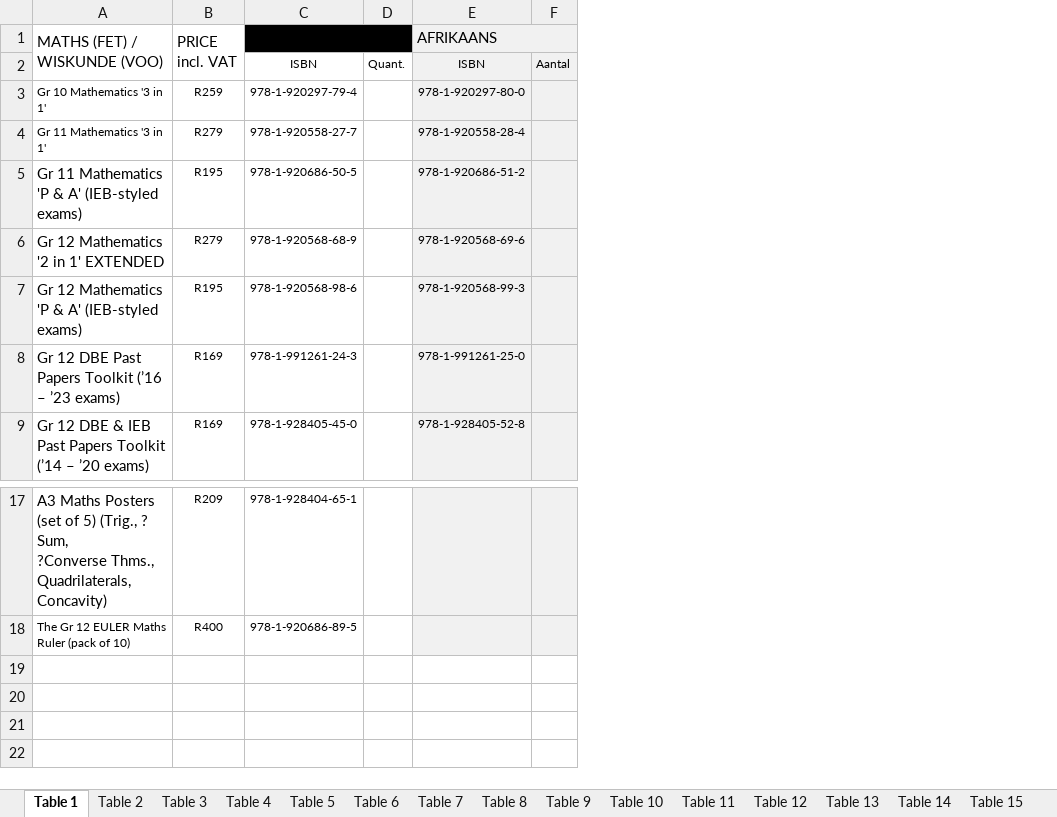
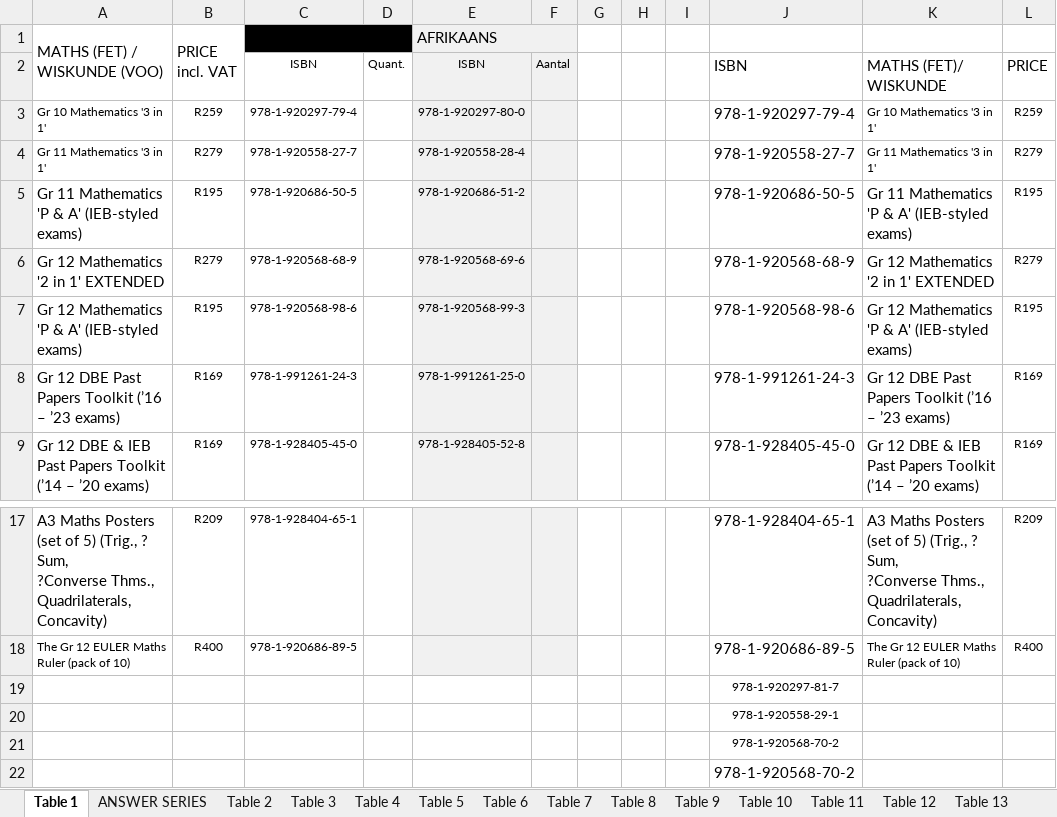
Before and after one commit to Schabzin/python-learning-journey, an Excel workbook: price_lists/answer series.xlsx, sheet Table 1, drawn as a sheet; only a part is shown, gaps mark what is left out; values as stored, in another font and other column widths than the file's, no borders; charts and pictures not drawn; ↵ is a line break in a cell; the diff names each change by its address in the sheet, - before the commit and + after, or states it on an @@ line.

```diff
--- a/price_lists/answer series.xlsx (sheet Table 1)
+++ b/price_lists/answer series.xlsx (sheet Table 1)
+sheet tab: ANSWER SERIES
+column G, empty
+column H, empty
+column I, empty
+column J, rows 2-9: ISBN | 978-1-920297-79-4 | 978-1-920558-27-7 | 978-1-920686-50-5 | 978-1-920568-68-9 | 978-1-920568-98-6 | 978-1-991261-24-3 | 978-1-928405-45-0; rows 17-18: 978-1-928404-65-1 | 978-1-920686-89-5
+column K, rows 2-9: MATHS (FET)/ WISKUNDE | Gr 10 Mathematics '3 in 1' | Gr 11 Mathematics '3 in 1' | Gr 11 Mathematics 'P & A' (IEB-styled exams) | Gr 12 Mathematics '2 in 1' EXTENDED | Gr 12 Mathematics 'P & A' (IEB-styled exams) | Gr 12 DBE Past Papers Toolkit (’16 – ’23 exams) | Gr 12 DBE & IEB Past Papers Toolkit (’14 – ’20 exams); rows 17-18: A3 Maths Posters (set of 5) (Trig., ? Sum, ↵ ?Converse Thms., Quadrilaterals, Concavity) | The Gr 12 EULER Maths Ruler (pack of 10)
+column L, rows 2-9: PRICE | R259 | R279 | R195 | R279 | R195 | R169 | R169; rows 17-18: R209 | R400
+row 19:  |  |  |  |  |  |  |  |  | 978-1-920297-81-7
+row 20:  |  |  |  |  |  |  |  |  | 978-1-920558-29-1
+row 21:  |  |  |  |  |  |  |  |  | 978-1-920568-70-2
+row 22:  |  |  |  |  |  |  |  |  | 978-1-920568-70-2
```
Also changed, not shown: sheet Table 7, sheet Table 6, sheet Table 17, sheet Table 19, sheet Table 4, sheet Table 21, 16 more sheets, charts or pictures, price_lists/Best Books Price List 2025-2026.xlsx, 3 other files.
